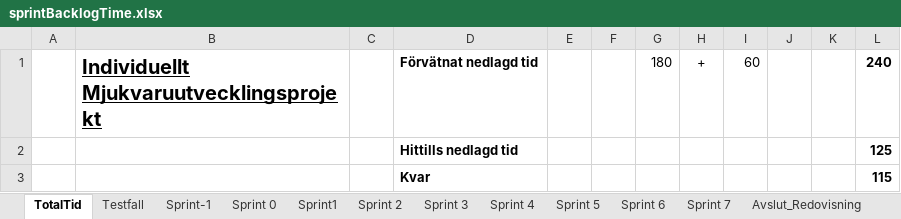
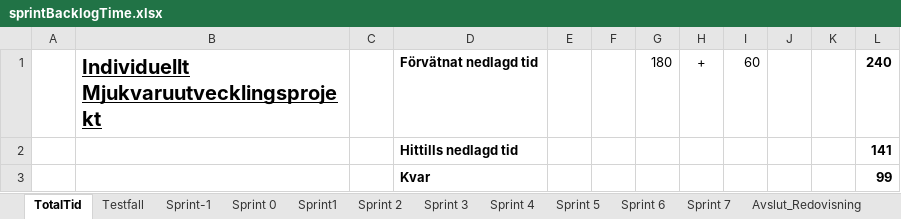
Before and after one commit to lo222fj/Mallgrodan, an Excel workbook: sprintBacklogTime.xlsx, sheet TotalTid, drawn as a sheet; values as stored, in another font and other column widths than the file's, no borders; the diff names each change by its address in the sheet, - before the commit and + after, or states it on an @@ line.

```diff
--- a/sprintBacklogTime.xlsx (sheet TotalTid)
+++ b/sprintBacklogTime.xlsx (sheet TotalTid)
-L2: 125
+L2: 141
-L3: 115
+L3: 99
```
Also changed, not shown: sheet Sprint 4, sheet Sprint 5, sheet Sprint 3, formulas that keep their value, Product backlog.xlsx, tester.xlsx, 1 other file.
